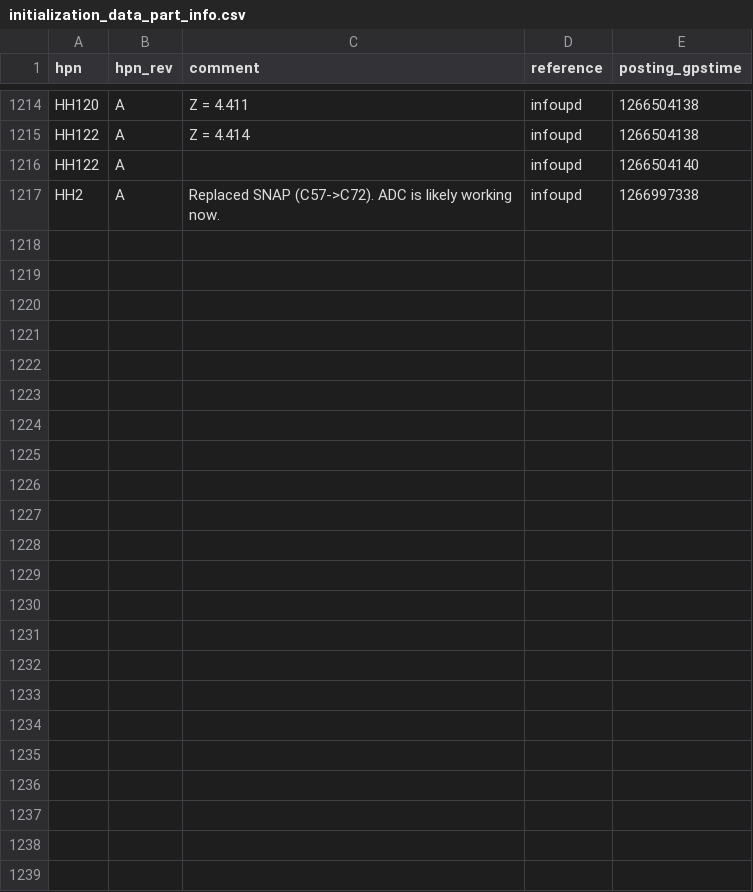
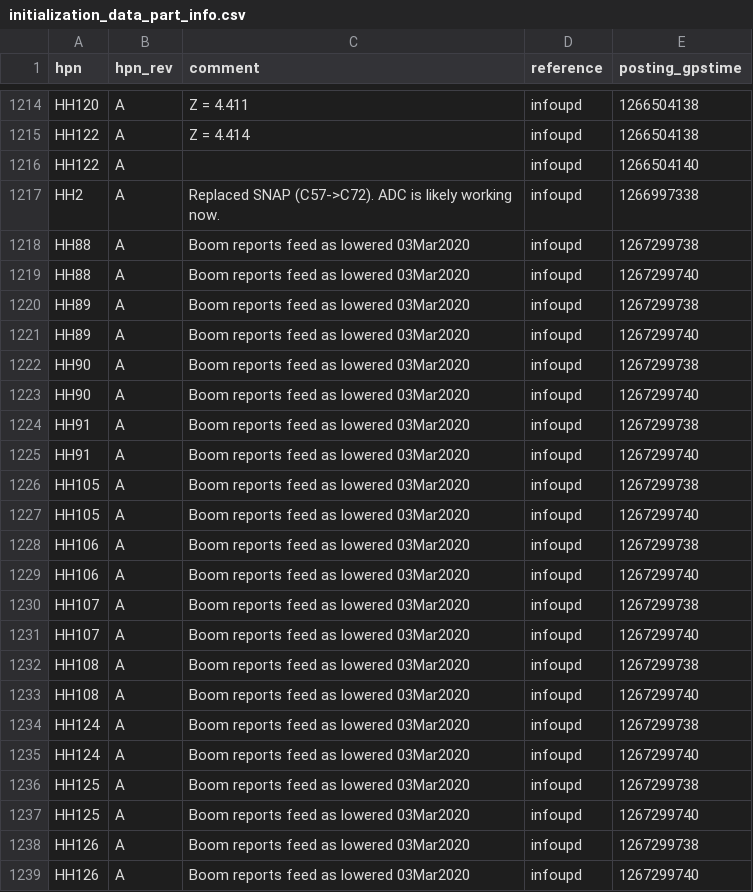
Before and after one commit to HERA-Team/hera_cm_db_updates, a CSV file: initialization_data_part_info.csv, drawn as a sheet; only a part is shown, gaps mark what is left out; the diff names each change by its address in the sheet, - before the commit and + after, or states it on an @@ line.

```diff
--- a/initialization_data_part_info.csv
+++ b/initialization_data_part_info.csv
+row 1218: HH88 | A | Boom reports feed as lowered 03Mar2020 | infoupd | 1267299738
+row 1219: HH88 | A | Boom reports feed as lowered 03Mar2020 | infoupd | 1267299740
+row 1220: HH89 | A | Boom reports feed as lowered 03Mar2020 | infoupd | 1267299738
+row 1221: HH89 | A | Boom reports feed as lowered 03Mar2020 | infoupd | 1267299740
+row 1222: HH90 | A | Boom reports feed as lowered 03Mar2020 | infoupd | 1267299738
+row 1223: HH90 | A | Boom reports feed as lowered 03Mar2020 | infoupd | 1267299740
+row 1224: HH91 | A | Boom reports feed as lowered 03Mar2020 | infoupd | 1267299738
+row 1225: HH91 | A | Boom reports feed as lowered 03Mar2020 | infoupd | 1267299740
+row 1226: HH105 | A | Boom reports feed as lowered 03Mar2020 | infoupd | 1267299738
+row 1227: HH105 | A | Boom reports feed as lowered 03Mar2020 | infoupd | 1267299740
+row 1228: HH106 | A | Boom reports feed as lowered 03Mar2020 | infoupd | 1267299738
+row 1229: HH106 | A | Boom reports feed as lowered 03Mar2020 | infoupd | 1267299740
+row 1230: HH107 | A | Boom reports feed as lowered 03Mar2020 | infoupd | 1267299738
+row 1231: HH107 | A | Boom reports feed as lowered 03Mar2020 | infoupd | 1267299740
+row 1232: HH108 | A | Boom reports feed as lowered 03Mar2020 | infoupd | 1267299738
+row 1233: HH108 | A | Boom reports feed as lowered 03Mar2020 | infoupd | 1267299740
+row 1234: HH124 | A | Boom reports feed as lowered 03Mar2020 | infoupd | 1267299738
+row 1235: HH124 | A | Boom reports feed as lowered 03Mar2020 | infoupd | 1267299740
+row 1236: HH125 | A | Boom reports feed as lowered 03Mar2020 | infoupd | 1267299738
+row 1237: HH125 | A | Boom reports feed as lowered 03Mar2020 | infoupd | 1267299740
+row 1238: HH126 | A | Boom reports feed as lowered 03Mar2020 | infoupd | 1267299738
+row 1239: HH126 | A | Boom reports feed as lowered 03Mar2020 | infoupd | 1267299740
```
Also changed, not shown: initialization_data_apriori_antenna.csv, 1 other file.
